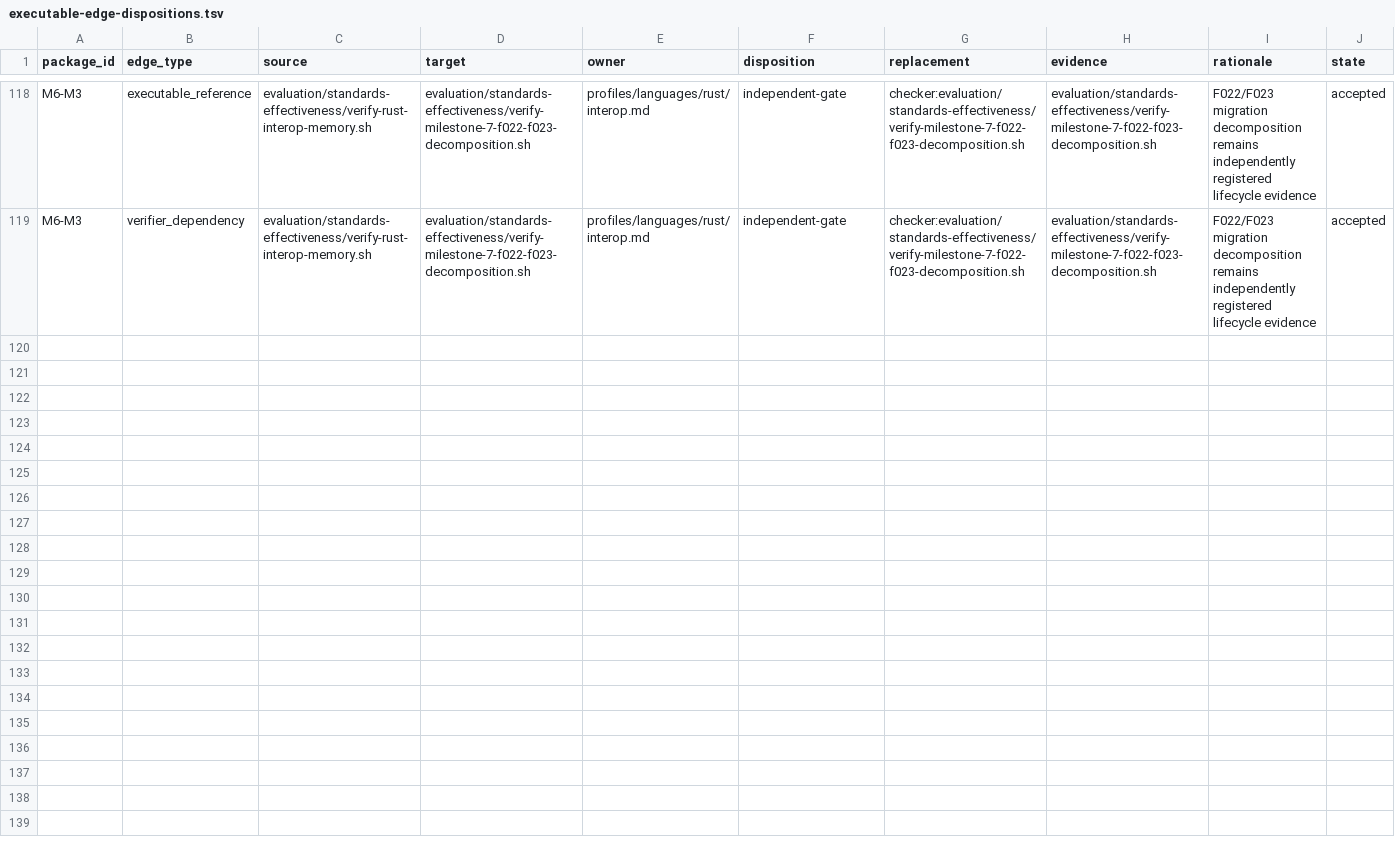
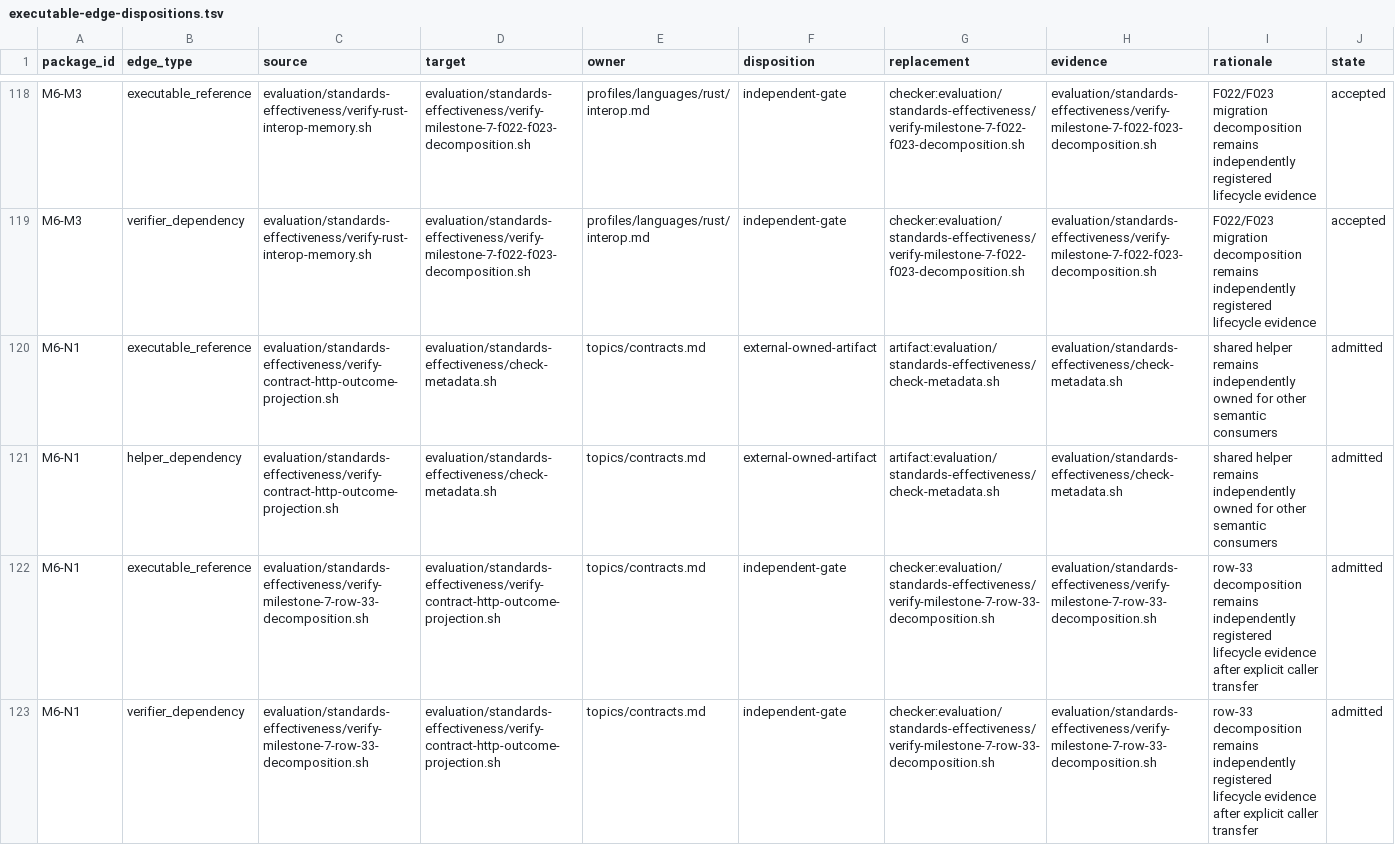
Before and after one commit to MrScripty/Coding-Standards, a TSV file: evaluation/standards-effectiveness/executable-edge-dispositions.tsv, drawn as a sheet; only a part is shown, gaps mark what is left out; the diff covers the shown part only.

Commit message:
docs(verification): admit lifecycle caller wave
Admit Contract HTTP Outcome and Persistence Owner as serial M6-N1 and M6-N2 packages under accepted exact incident-edge authority.

Freeze all four executable incident edges per checker, explicit row-33 and row-32 caller transfer, Persistence row-35 reconciliation, bounded write sets, no-fallback constraints, and package-specific acceptance gates.

Regenerate shared inventories to record 172 Bash verifiers, 177 nodes, 869 edges, and 173 components; package authority, all 104 declarative suites, graph freshness, plan checks, and diff integrity pass.

```diff
--- a/evaluation/standards-effectiveness/executable-edge-dispositions.tsv
+++ b/evaluation/standards-effectiveness/executable-edge-dispositions.tsv
@@ -119 +119,5 @@ M6-M3	executable_reference	evaluation/standards-effectiveness/verify-rust-intero
 M6-M3	verifier_dependency	evaluation/standards-effectiveness/verify-rust-interop-memory.sh	evaluation/standards-effectiveness/verify-milestone-7-f022-f023-decomposition.sh	profiles/languages/rust/interop.md	independent-gate	checker:evaluation/standards-effectiveness/verify-milestone-7-f022-f023-decomposition.sh	evaluation/standards-effectiveness/verify-milestone-7-f022-f023-decomposition.sh	F022/F023 migration decomposition remains independently registered lifecycle evidence	accepted
+M6-N1	executable_reference	evaluation/standards-effectiveness/verify-contract-http-outcome-projection.sh	evaluation/standards-effectiveness/check-metadata.sh	topics/contracts.md	external-owned-artifact	artifact:evaluation/standards-effectiveness/check-metadata.sh	evaluation/standards-effectiveness/check-metadata.sh	shared helper remains independently owned for other semantic consumers	admitted
+M6-N1	helper_dependency	evaluation/standards-effectiveness/verify-contract-http-outcome-projection.sh	evaluation/standards-effectiveness/check-metadata.sh	topics/contracts.md	external-owned-artifact	artifact:evaluation/standards-effectiveness/check-metadata.sh	evaluation/standards-effectiveness/check-metadata.sh	shared helper remains independently owned for other semantic consumers	admitted
+M6-N1	executable_reference	evaluation/standards-effectiveness/verify-milestone-7-row-33-decomposition.sh	evaluation/standards-effectiveness/verify-contract-http-outcome-projection.sh	topics/contracts.md	independent-gate	checker:evaluation/standards-effectiveness/verify-milestone-7-row-33-decomposition.sh	evaluation/standards-effectiveness/verify-milestone-7-row-33-decomposition.sh	row-33 decomposition remains independently registered lifecycle evidence after explicit caller transfer	admitted
+M6-N1	verifier_dependency	evaluation/standards-effectiveness/verify-milestone-7-row-33-decomposition.sh	evaluation/standards-effectiveness/verify-contract-http-outcome-projection.sh	topics/contracts.md	independent-gate	checker:evaluation/standards-effectiveness/verify-milestone-7-row-33-decomposition.sh	evaluation/standards-effectiveness/verify-milestone-7-row-33-decomposition.sh	row-33 decomposition remains independently registered lifecycle evidence after explicit caller transfer	admitted
```
Also changed, not shown: 4 added rows elsewhere in this file, evaluation/standards-effectiveness/checker-migration-packages.tsv, evaluation/standards-effectiveness/generated/checker-dependency-components.tsv, 8 other files.
